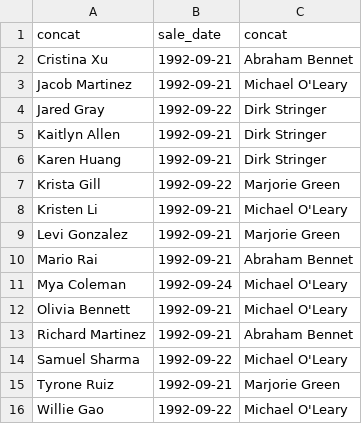
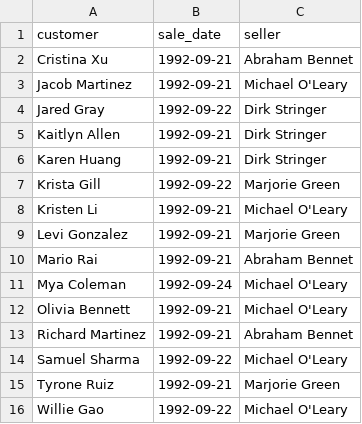
Before and after one commit to IrinaSerovitnik/data-analytics-project-92, a CSV file: special_offer.csv, drawn as a sheet; removed rows and columns are numbered as before the commit, all else as after; the diff names each change by its address in the sheet, - before the commit and + after, or states it on an @@ line.

```diff
--- a/special_offer.csv
+++ b/special_offer.csv
-row 1: concat | sale_date | concat
+row 1: customer | sale_date | seller
```
Also changed, not shown: 1 other file.
